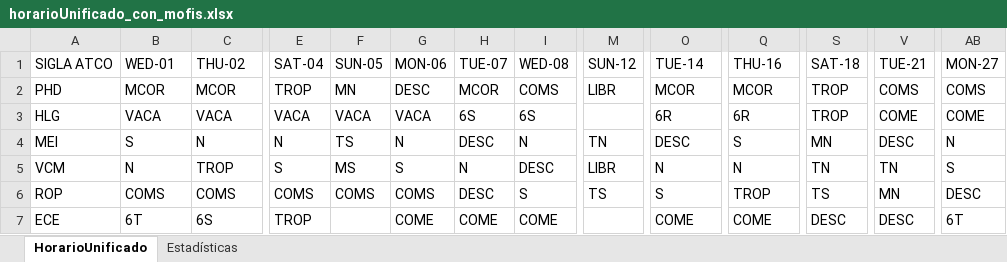
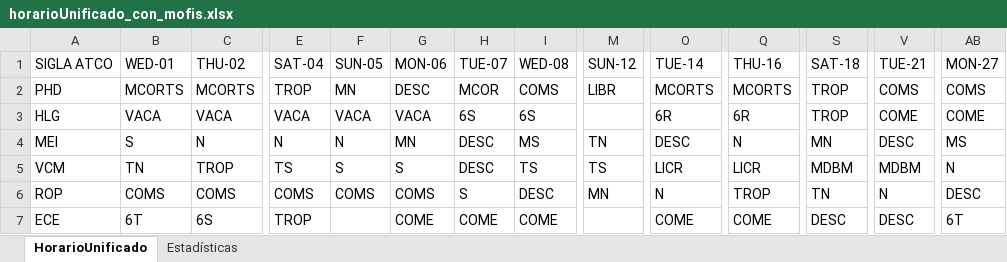
Before and after one commit to hzuluag56268/1t6rt6tt, an Excel workbook: horarioUnificado_con_mofis.xlsx, sheet HorarioUnificado, drawn as a sheet; only a part is shown, gaps mark what is left out; values as stored, in another font and other column widths than the file's, no cell formats; the diff covers the shown part only; the diff names each change by its address in the sheet, - before the commit and + after, or states it on an @@ line.

```diff
--- a/horarioUnificado_con_mofis.xlsx (sheet HorarioUnificado)
+++ b/horarioUnificado_con_mofis.xlsx (sheet HorarioUnificado)
-B2 (WED-01): MCOR
+B2 (WED-01): MCORTS
-C2 (THU-02): MCOR
+C2 (THU-02): MCORTS
-O2 (TUE-14): MCOR
+O2 (TUE-14): MCORTS
-Q2 (THU-16): MCOR
+Q2 (THU-16): MCORTS
-F4 (SUN-05): TS
+F4 (SUN-05): N
-G4 (MON-06): N
+G4 (MON-06): MN
-I4 (WED-08): N
+I4 (WED-08): MS
-Q4 (THU-16): S
+Q4 (THU-16): N
-AB4 (MON-27): N
+AB4 (MON-27): MS
-B5 (WED-01): N
+B5 (WED-01): TN
-E5 (SAT-04): S
+E5 (SAT-04): TS
-F5 (SUN-05): MS
+F5 (SUN-05): S
-H5 (TUE-07): N
+H5 (TUE-07): DESC
-I5 (WED-08): DESC
+I5 (WED-08): TS
-M5 (SUN-12): LIBR
+M5 (SUN-12): TS
-O5 (TUE-14): N
+O5 (TUE-14): LICR
-Q5 (THU-16): N
+Q5 (THU-16): LICR
-S5 (SAT-18): TN
+S5 (SAT-18): MDBM
-V5 (TUE-21): TN
+V5 (TUE-21): MDBM
-AB5 (MON-27): S
+AB5 (MON-27): N
-H6 (TUE-07): DESC
+H6 (TUE-07): S
-I6 (WED-08): S
+I6 (WED-08): DESC
-M6 (SUN-12): TS
+M6 (SUN-12): MN
-O6 (TUE-14): S
+O6 (TUE-14): N
-S6 (SAT-18): TS
+S6 (SAT-18): TN
-V6 (TUE-21): MN
+V6 (TUE-21): N
```
Also changed, not shown: 38 edited cells elsewhere in this sheet, sheet Estadísticas, cell formats, formulas that keep their value, excel_con_division_de_columna.xlsx, horarioUnificado_con_diurnas.xlsx, 9 other files.
